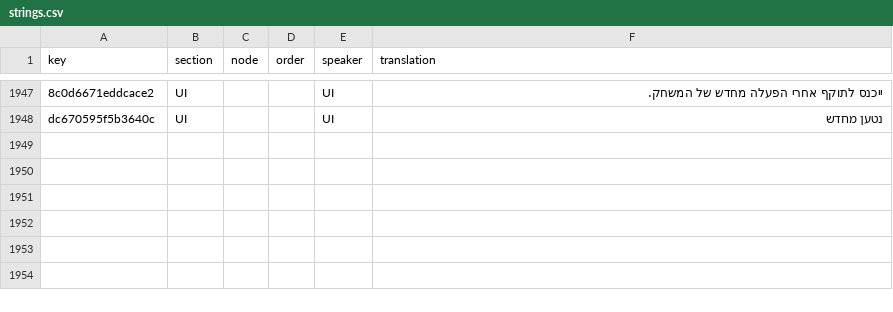
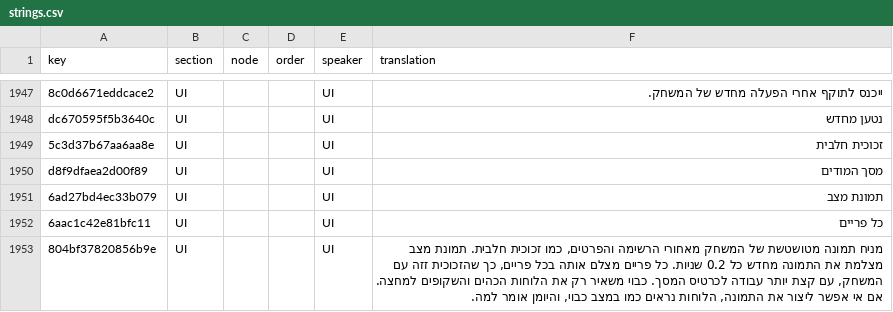
Before and after one commit to 223n/dragnwash-localization, a CSV file: Translations/he/strings.csv, drawn as a sheet; only a part is shown, gaps mark what is left out; the diff names each change by its address in the sheet, - before the commit and + after, or states it on an @@ line.

```diff
--- a/Translations/he/strings.csv
+++ b/Translations/he/strings.csv
+row 1949: 5c3d37b67aa6aa8e | UI |  |  | UI | זכוכית חלבית
+row 1950: d8f9dfaea2d00f89 | UI |  |  | UI | מסך המודים
+row 1951: 6ad27bd4ec33b079 | UI |  |  | UI | תמונת מצב
+row 1952: 6aac1c42e81bfc11 | UI |  |  | UI | כל פריים
+row 1953: 804bf37820856b9e | UI |  |  | UI | מניח תמונה מטושטשת של המשחק מאחורי הרשימה והפרטים, כמו זכוכית חלבית. תמונת מצב מצלמת את התמונה מחדש כל 0.2 שניות. כל פריים מצלם אותה בכל פריים, כך שהזכוכית זזה עם המשחק, עם קצת יותר עבודה לכרטיס המסך. כבוי משאיר רק את הלוחות הכהים והשקופים למחצה. אם אי אפשר ליצור את התמונה, הלוחות נראים כמו במצב כבוי, והיומן אומר למה.
```
Also changed, not shown: Translations/ja/strings.csv, Translations/ko/strings.csv, 13 other files.
